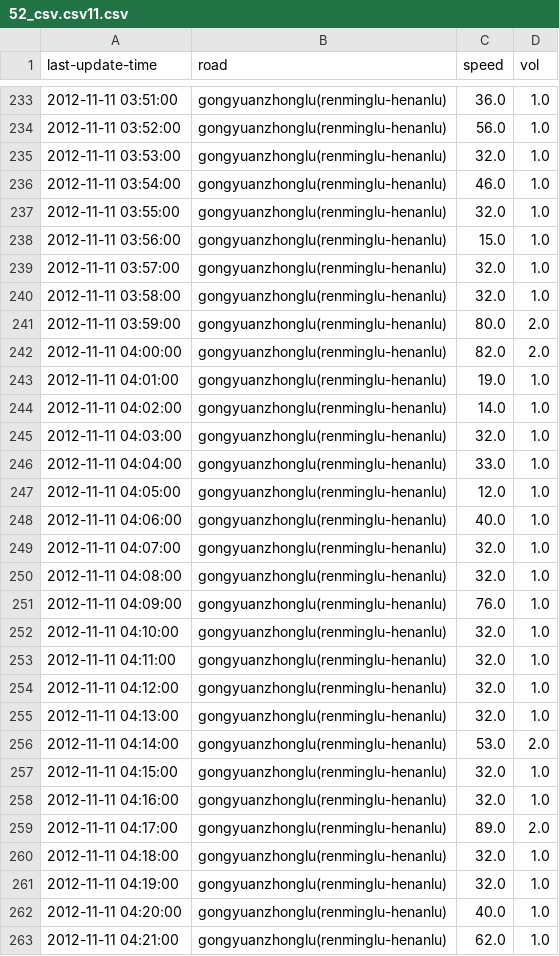
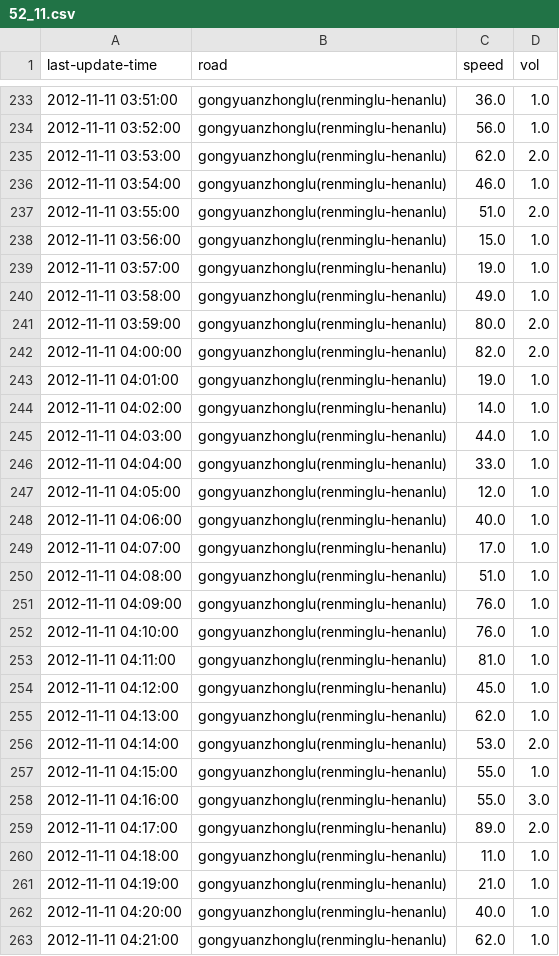
Before and after one commit to zhaozhengcoder/CNN_SpeedPrediction, a CSV file: dataPre/52_11.csv (was dataPre/52_csv.csv11.csv), drawn as a sheet; only a part is shown, gaps mark what is left out; the diff covers the shown part only.

```diff
--- a/dataPre/52_csv.csv11.csv
+++ b/dataPre/52_11.csv
@@ -234,8 +234,8 @@ last-update-time,road,speed,vol
 2012-11-11 03:52:00,gongyuanzhonglu(renminglu-henanlu),56.0,1.0
-2012-11-11 03:53:00,gongyuanzhonglu(renminglu-henanlu),32.0,1.0
+2012-11-11 03:53:00,gongyuanzhonglu(renminglu-henanlu),62.0,2.0
 2012-11-11 03:54:00,gongyuanzhonglu(renminglu-henanlu),46.0,1.0
-2012-11-11 03:55:00,gongyuanzhonglu(renminglu-henanlu),32.0,1.0
+2012-11-11 03:55:00,gongyuanzhonglu(renminglu-henanlu),51.0,2.0
 2012-11-11 03:56:00,gongyuanzhonglu(renminglu-henanlu),15.0,1.0
-2012-11-11 03:57:00,gongyuanzhonglu(renminglu-henanlu),32.0,1.0
-2012-11-11 03:58:00,gongyuanzhonglu(renminglu-henanlu),32.0,1.0
+2012-11-11 03:57:00,gongyuanzhonglu(renminglu-henanlu),19.0,1.0
+2012-11-11 03:58:00,gongyuanzhonglu(renminglu-henanlu),49.0,1.0
 2012-11-11 03:59:00,gongyuanzhonglu(renminglu-henanlu),80.0,2.0
@@ -244,3 +244,3 @@ last-update-time,road,speed,vol
 2012-11-11 04:02:00,gongyuanzhonglu(renminglu-henanlu),14.0,1.0
-2012-11-11 04:03:00,gongyuanzhonglu(renminglu-henanlu),32.0,1.0
+2012-11-11 04:03:00,gongyuanzhonglu(renminglu-henanlu),44.0,1.0
 2012-11-11 04:04:00,gongyuanzhonglu(renminglu-henanlu),33.0,1.0
@@ -248,15 +248,15 @@ last-update-time,road,speed,vol
 2012-11-11 04:06:00,gongyuanzhonglu(renminglu-henanlu),40.0,1.0
-2012-11-11 04:07:00,gongyuanzhonglu(renminglu-henanlu),32.0,1.0
-2012-11-11 04:08:00,gongyuanzhonglu(renminglu-henanlu),32.0,1.0
+2012-11-11 04:07:00,gongyuanzhonglu(renminglu-henanlu),17.0,1.0
+2012-11-11 04:08:00,gongyuanzhonglu(renminglu-henanlu),51.0,1.0
 2012-11-11 04:09:00,gongyuanzhonglu(renminglu-henanlu),76.0,1.0
-2012-11-11 04:10:00,gongyuanzhonglu(renminglu-henanlu),32.0,1.0
-2012-11-11 04:11:00,gongyuanzhonglu(renminglu-henanlu),32.0,1.0
-2012-11-11 04:12:00,gongyuanzhonglu(renminglu-henanlu),32.0,1.0
-2012-11-11 04:13:00,gongyuanzhonglu(renminglu-henanlu),32.0,1.0
+2012-11-11 04:10:00,gongyuanzhonglu(renminglu-henanlu),76.0,1.0
+2012-11-11 04:11:00,gongyuanzhonglu(renminglu-henanlu),81.0,1.0
+2012-11-11 04:12:00,gongyuanzhonglu(renminglu-henanlu),45.0,1.0
+2012-11-11 04:13:00,gongyuanzhonglu(renminglu-henanlu),62.0,1.0
 2012-11-11 04:14:00,gongyuanzhonglu(renminglu-henanlu),53.0,2.0
-2012-11-11 04:15:00,gongyuanzhonglu(renminglu-henanlu),32.0,1.0
-2012-11-11 04:16:00,gongyuanzhonglu(renminglu-henanlu),32.0,1.0
+2012-11-11 04:15:00,gongyuanzhonglu(renminglu-henanlu),55.0,1.0
+2012-11-11 04:16:00,gongyuanzhonglu(renminglu-henanlu),55.0,3.0
 2012-11-11 04:17:00,gongyuanzhonglu(renminglu-henanlu),89.0,2.0
-2012-11-11 04:18:00,gongyuanzhonglu(renminglu-henanlu),32.0,1.0
-2012-11-11 04:19:00,gongyuanzhonglu(renminglu-henanlu),32.0,1.0
+2012-11-11 04:18:00,gongyuanzhonglu(renminglu-henanlu),11.0,1.0
+2012-11-11 04:19:00,gongyuanzhonglu(renminglu-henanlu),21.0,1.0
 2012-11-11 04:20:00,gongyuanzhonglu(renminglu-henanlu),40.0,1.0
```
Also changed, not shown: 133 edited cells elsewhere in this file, dataPre/52_10.csv, dataPre/52_12.csv, 27 other files.
